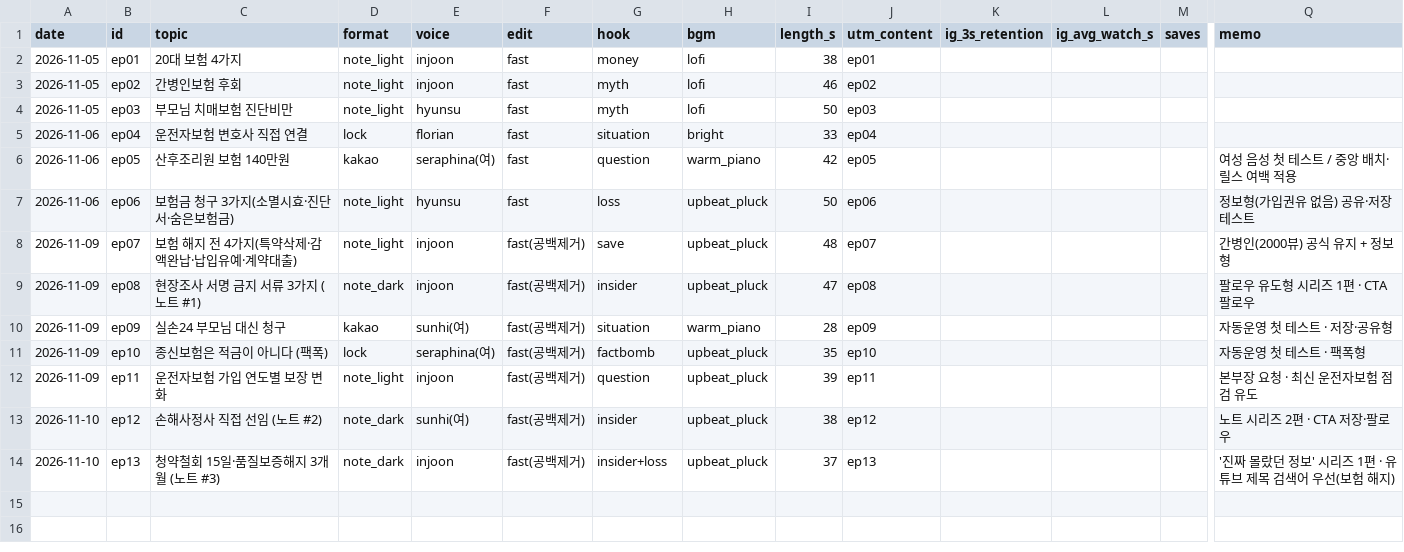
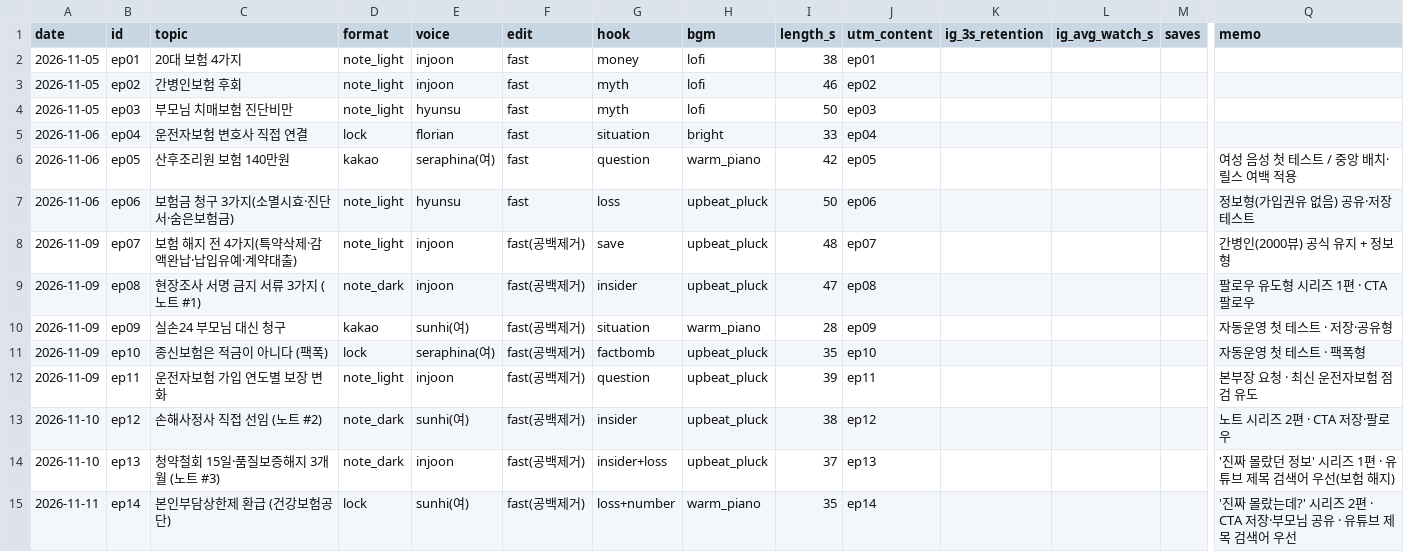
Before and after one commit to seongjerry/insu-photobank, a CSV file: generator/shorts/experiments.csv, drawn as a sheet; only a part is shown, gaps mark what is left out; rows hold the shown columns only; the diff names each change by its address in the sheet, - before the commit and + after, or states it on an @@ line.

```diff
--- a/generator/shorts/experiments.csv
+++ b/generator/shorts/experiments.csv
+row 15: 2026-11-11 | ep14 | 본인부담상한제 환급 (건강보험공단) | lock | sunhi(여) | fast(공백제거) | loss+number | warm_piano | 35 | ep14 |  |  |  | '진짜 몰랐는데?' 시리즈 2편 · CTA 저장·부모님 공유 · 유튜브 제목 검색어 우선
```
Also changed, not shown: 5 other files.
